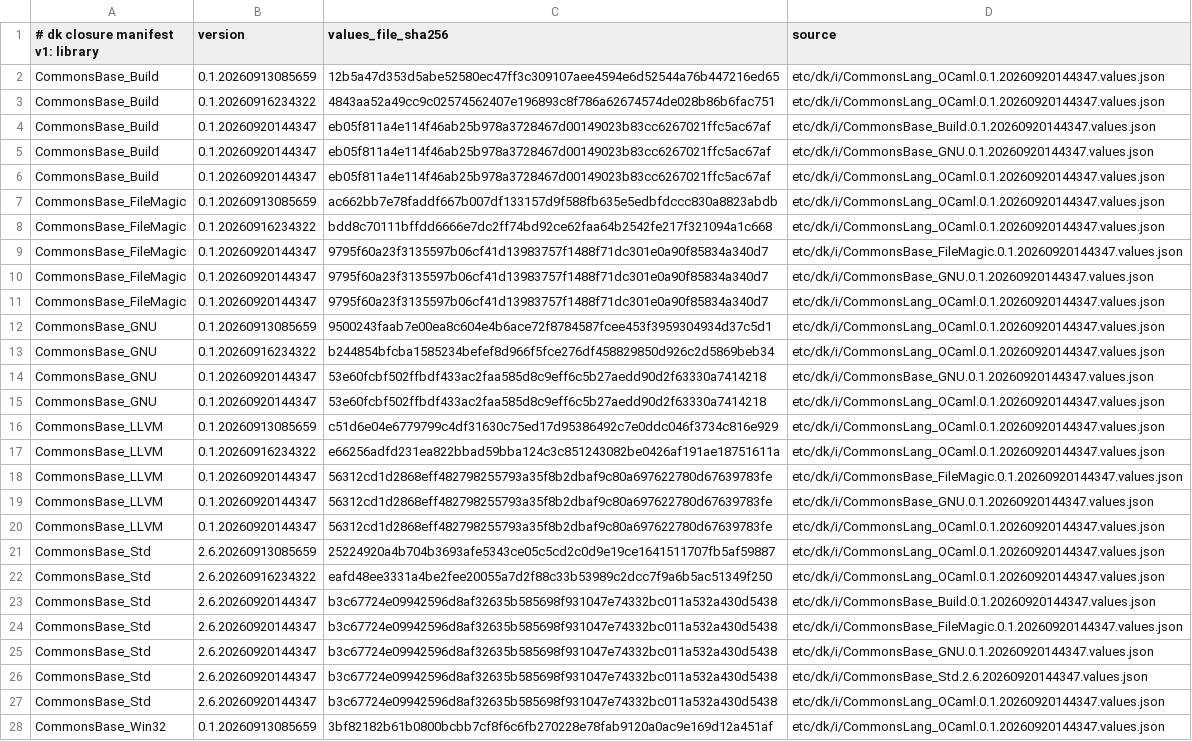
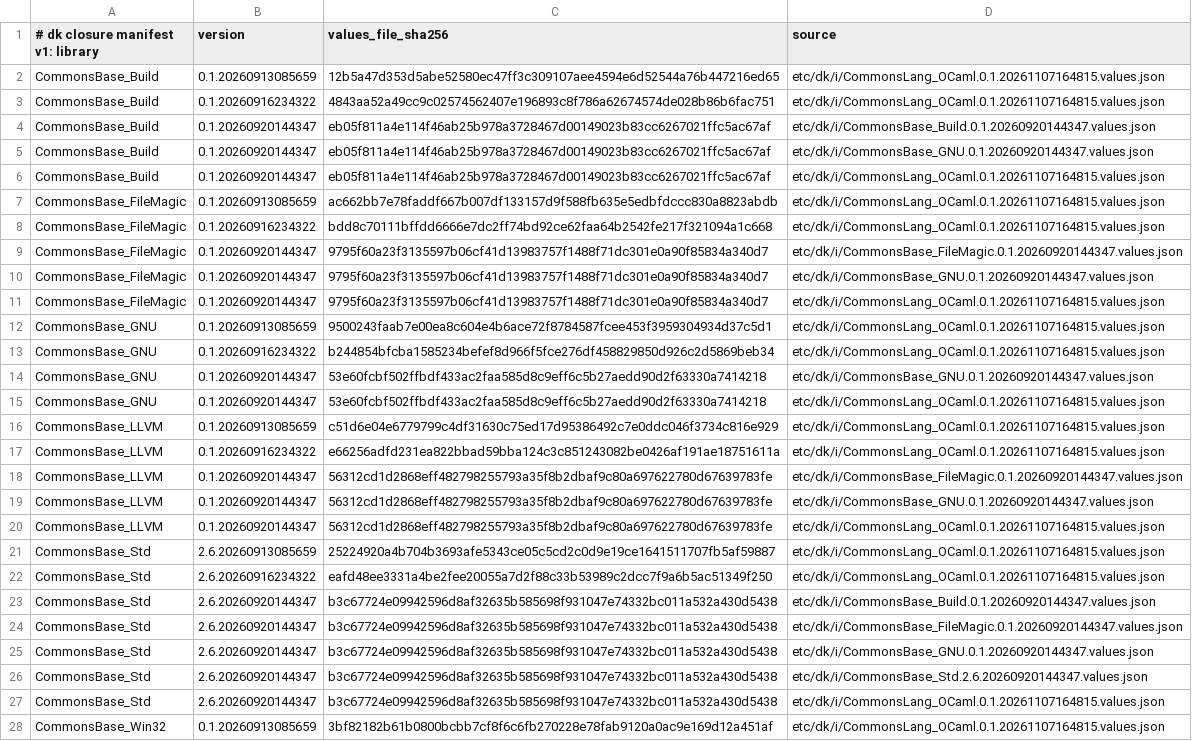
Before and after one commit to dkpkg/CommonsBase_Dk, a TSV file: etc/dk/i/dk-closure-manifest.tsv, drawn as a sheet; only a part is shown; the diff covers the shown part only; the diff names each change by its address in the sheet, - before the commit and + after, or states it on an @@ line.

Commit message:
Repin CommonsLang_OCaml to 0.1.20261107164815 and re-key the DkML toolchain
Adopt the CommonsLang_OCaml release that re-keys DkML to 4.14.3002 so its
macOS objects carry the macOS 15.0 deployment target, which dk0 and dk1
built here then inherit (today's released dk1 2.4.3.22 carries minos 26.0).

+ Re-resolve the CommonsLang_OCaml import to 0.1.20261107164815: dk.u
  version and checksums, the etc/dk/i manifest and dk-closure-manifest.tsv
+ Regenerate the Dk0, Dk1 and TestPkg closure drivers from the re-keyed
  locks: ocaml=CommonsLang_OCaml.DkML@4.14.3001 becomes @4.14.3002, the
  rulefn pin moves to Dk.OpamBuild.F_BuildLockedClosure@1.0.30 and the
  generator to Dk.OpamLock.GenerateDriver@1.1.23
+ Regenerate the Dk0 and Dk1 final forms via GenerateFinal@1.1.23, and move
  the refresh-check gate to Refresh@1.1.23
+ The released MlFrontSource 2.4.3 still emits the pre-re-key locks; the
  drivers' ocaml= decides the compiler, as in ac70e9b

```diff
--- a/etc/dk/i/dk-closure-manifest.tsv
+++ b/etc/dk/i/dk-closure-manifest.tsv
-D2:D3 (source): etc/dk/i/CommonsLang_OCaml.0.1.20260920144347.values.json
+D2:D3 (source): etc/dk/i/CommonsLang_OCaml.0.1.20261107164815.values.json
-D6:D8 (source): etc/dk/i/CommonsLang_OCaml.0.1.20260920144347.values.json
+D6:D8 (source): etc/dk/i/CommonsLang_OCaml.0.1.20261107164815.values.json
-D11:D13 (source): etc/dk/i/CommonsLang_OCaml.0.1.20260920144347.values.json
+D11:D13 (source): etc/dk/i/CommonsLang_OCaml.0.1.20261107164815.values.json
-D15:D17 (source): etc/dk/i/CommonsLang_OCaml.0.1.20260920144347.values.json
+D15:D17 (source): etc/dk/i/CommonsLang_OCaml.0.1.20261107164815.values.json
-D20:D22 (source): etc/dk/i/CommonsLang_OCaml.0.1.20260920144347.values.json
+D20:D22 (source): etc/dk/i/CommonsLang_OCaml.0.1.20261107164815.values.json
-D27:D28 (source): etc/dk/i/CommonsLang_OCaml.0.1.20260920144347.values.json
+D27:D28 (source): etc/dk/i/CommonsLang_OCaml.0.1.20261107164815.values.json
```
Also changed, not shown: 3 added rows and 11 edited cells elsewhere in this file, 9 other files.
